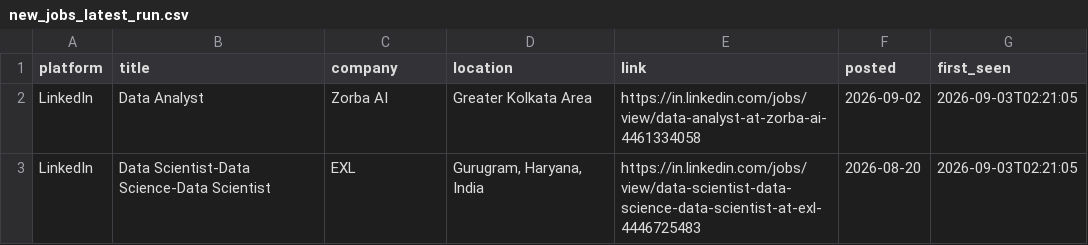
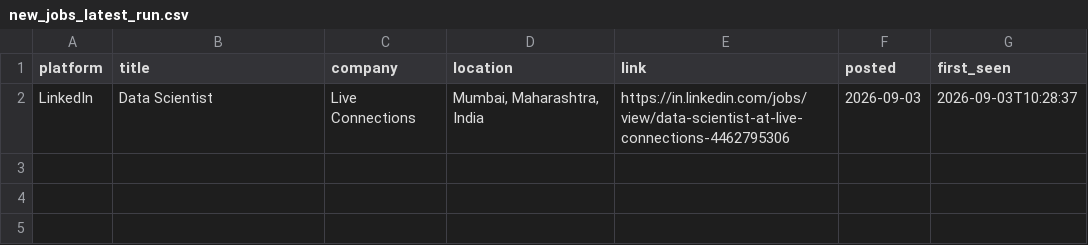
Before and after one commit to Kapilprajapat234/job-alert-bot, a CSV file: data/new_jobs_latest_run.csv, drawn as a sheet.

```diff
--- a/data/new_jobs_latest_run.csv
+++ b/data/new_jobs_latest_run.csv
@@ -1,3 +1,2 @@
 platform,title,company,location,link,posted,first_seen
-LinkedIn,Data Analyst,Zorba AI,Greater Kolkata Area,https://in.linkedin.com/jobs/view/data-analyst-at-zorba-ai-4461334058,2026-09-02,2026-09-03T02:21:05
-LinkedIn,Data Scientist-Data Science-Data Scientist,EXL,"Gurugram, Haryana, India",https://in.linkedin.com/jobs/view/data-scientist-data-science-data-scientist-at-exl-4446725483,2026-08-20,2026-09-03T02:21:05
+LinkedIn,Data Scientist,Live Connections,"Mumbai, Maharashtra, India",https://in.linkedin.com/jobs/view/data-scientist-at-live-connections-4462795306,2026-09-03,2026-09-03T10:28:37
```
Also changed, not shown: data/seen_jobs.csv, 1 other file.
